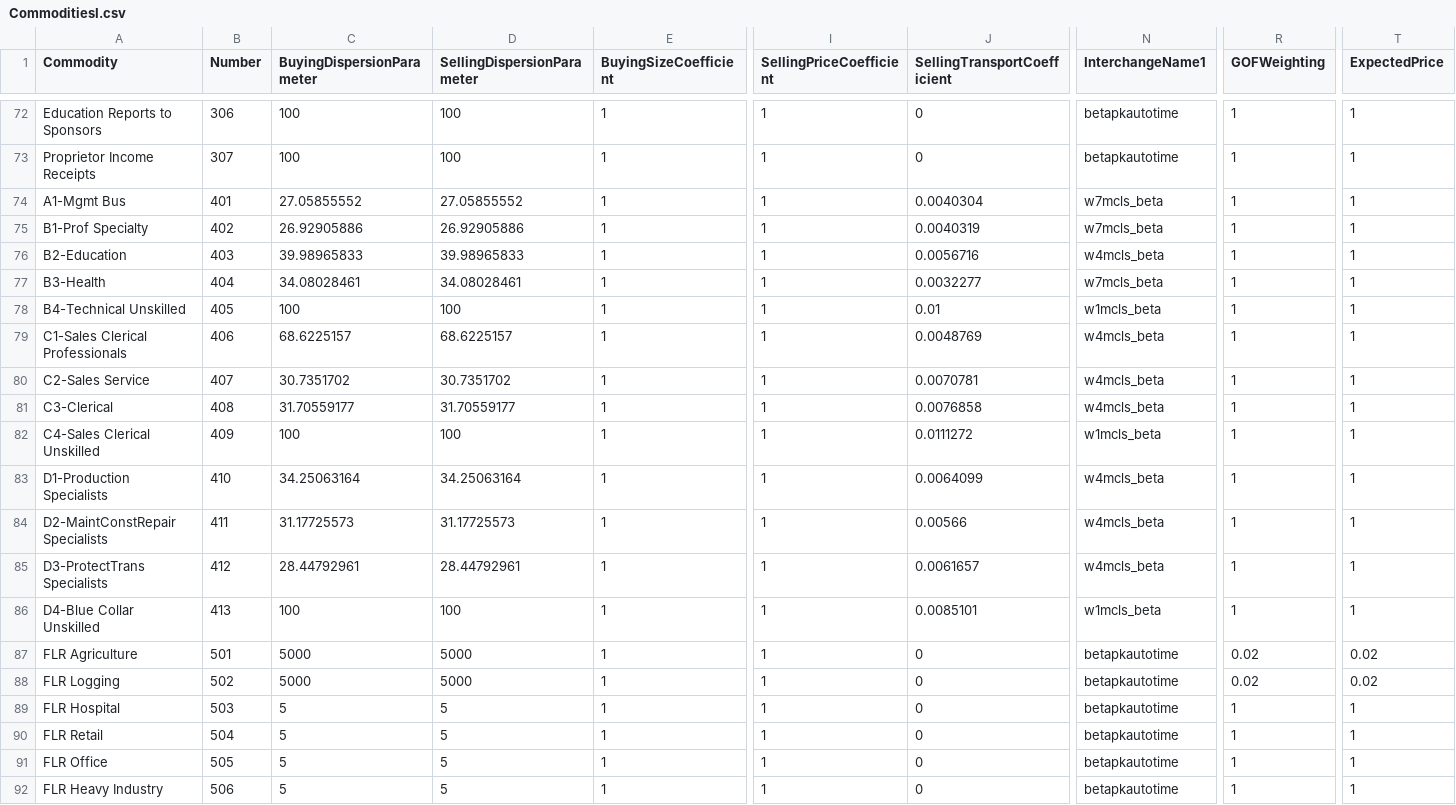
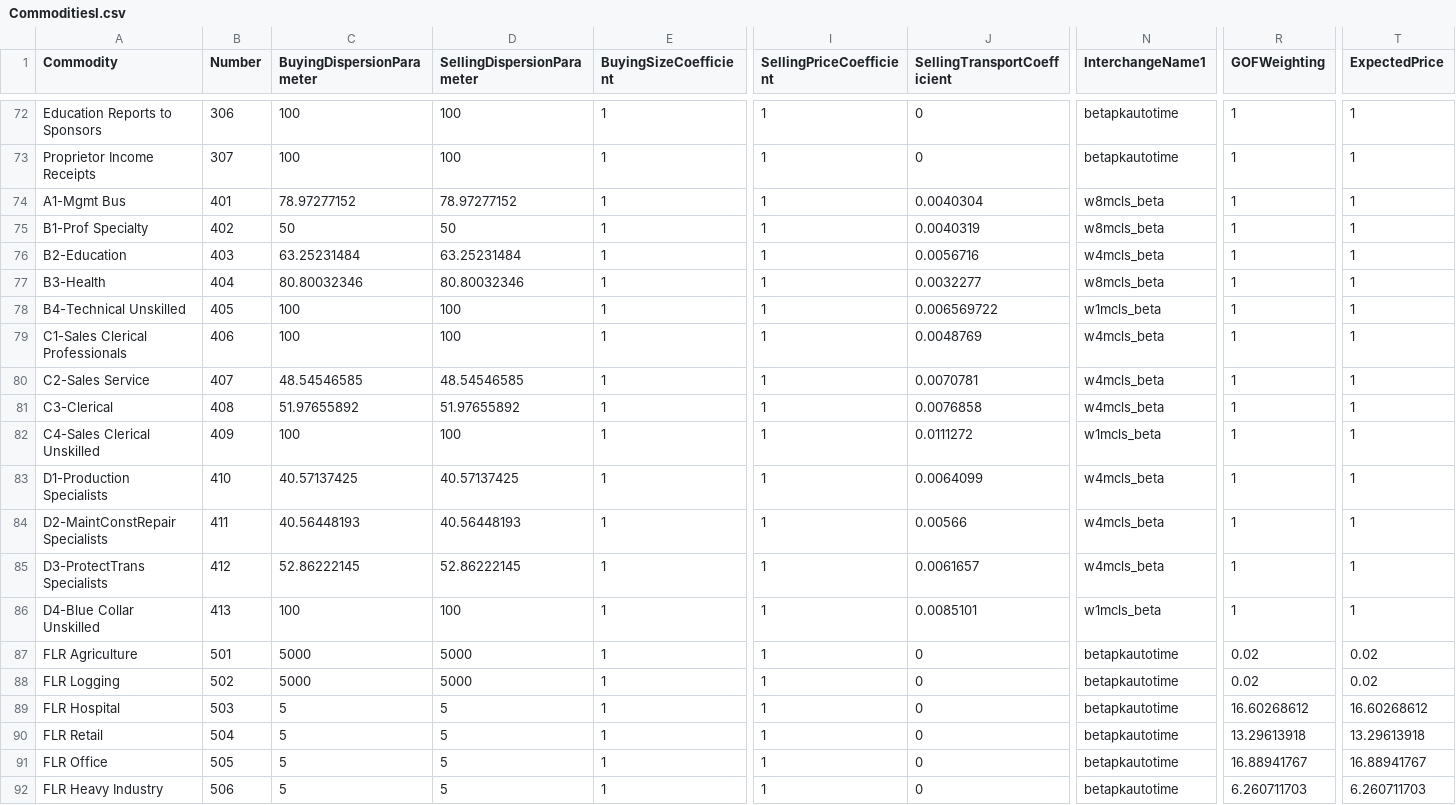
Before and after one commit to tlumip/tlumip, a CSV file: root/scenario/inputs/parameters/CommoditiesI.csv, drawn as a sheet; only a part is shown, gaps mark what is left out; the diff covers the shown part only; the diff names each change by its address in the sheet, - before the commit and + after, or states it on an @@ line.

Commit message:
Recalibrate CommoditiesI
This contains the results of the Mar16 calibration by HBA. Addresses #32

```diff
--- a/root/scenario/inputs/parameters/CommoditiesI.csv
+++ b/root/scenario/inputs/parameters/CommoditiesI.csv
-C74 (BuyingDispersionParameter): 27.05855552
+C74 (BuyingDispersionParameter): 78.97277152
-D74 (SellingDispersionParameter): 27.05855552
+D74 (SellingDispersionParameter): 78.97277152
-N74:N75 (InterchangeName1): w7mcls_beta
+N74:N75 (InterchangeName1): w8mcls_beta
-C75 (BuyingDispersionParameter): 26.92905886
+C75 (BuyingDispersionParameter): 50
-D75 (SellingDispersionParameter): 26.92905886
+D75 (SellingDispersionParameter): 50
-C76 (BuyingDispersionParameter): 39.98965833
+C76 (BuyingDispersionParameter): 63.25231484
-D76 (SellingDispersionParameter): 39.98965833
+D76 (SellingDispersionParameter): 63.25231484
-C77 (BuyingDispersionParameter): 34.08028461
+C77 (BuyingDispersionParameter): 80.80032346
-D77 (SellingDispersionParameter): 34.08028461
+D77 (SellingDispersionParameter): 80.80032346
-N77 (InterchangeName1): w7mcls_beta
+N77 (InterchangeName1): w8mcls_beta
-J78 (SellingTransportCoefficient): 0.01
+J78 (SellingTransportCoefficient): 0.006569722
-C79 (BuyingDispersionParameter): 68.6225157
+C79 (BuyingDispersionParameter): 100
-D79 (SellingDispersionParameter): 68.6225157
+D79 (SellingDispersionParameter): 100
-C80 (BuyingDispersionParameter): 30.7351702
+C80 (BuyingDispersionParameter): 48.54546585
-D80 (SellingDispersionParameter): 30.7351702
+D80 (SellingDispersionParameter): 48.54546585
-C81 (BuyingDispersionParameter): 31.70559177
+C81 (BuyingDispersionParameter): 51.97655892
-D81 (SellingDispersionParameter): 31.70559177
+D81 (SellingDispersionParameter): 51.97655892
-C83 (BuyingDispersionParameter): 34.25063164
+C83 (BuyingDispersionParameter): 40.57137425
-D83 (SellingDispersionParameter): 34.25063164
+D83 (SellingDispersionParameter): 40.57137425
-C84 (BuyingDispersionParameter): 31.17725573
+C84 (BuyingDispersionParameter): 40.56448193
-D84 (SellingDispersionParameter): 31.17725573
+D84 (SellingDispersionParameter): 40.56448193
-C85 (BuyingDispersionParameter): 28.44792961
+C85 (BuyingDispersionParameter): 52.86222145
-D85 (SellingDispersionParameter): 28.44792961
+D85 (SellingDispersionParameter): 52.86222145
-R89 (GOFWeighting): 1
+R89 (GOFWeighting): 16.60268612
-T89 (ExpectedPrice): 1
+T89 (ExpectedPrice): 16.60268612
-R90 (GOFWeighting): 1
+R90 (GOFWeighting): 13.29613918
-T90 (ExpectedPrice): 1
+T90 (ExpectedPrice): 13.29613918
-R91 (GOFWeighting): 1
+R91 (GOFWeighting): 16.88941767
-T91 (ExpectedPrice): 1
+T91 (ExpectedPrice): 16.88941767
-R92 (GOFWeighting): 1
+R92 (GOFWeighting): 6.260711703
-T92 (ExpectedPrice): 1
+T92 (ExpectedPrice): 6.260711703
```
Also changed, not shown: 51 edited cells elsewhere in this file.
